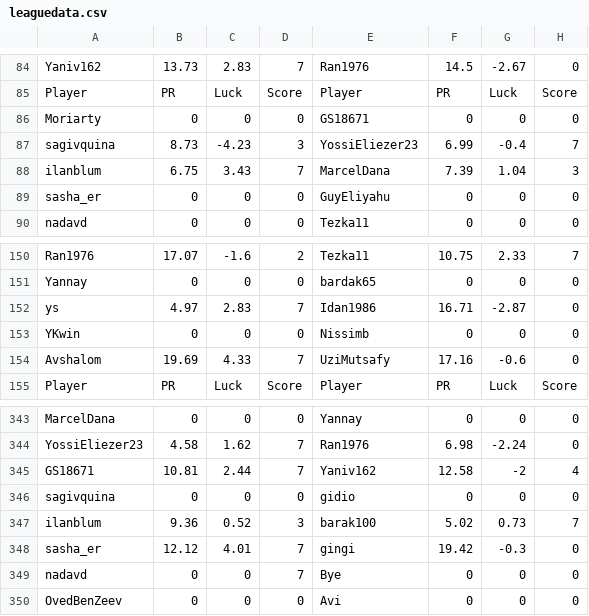
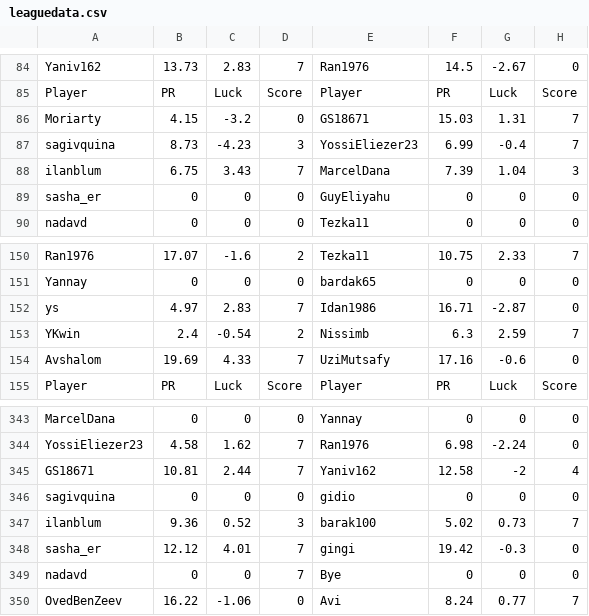
Before and after one commit to guyeli31/Shabi-Israel, a CSV file: leagues/Shabi Israel May 2026/leaguedata.csv, drawn as a sheet; only a part is shown, gaps mark what is left out; the diff covers the shown part only.

```diff
--- a/leagues/Shabi Israel May 2026/leaguedata.csv
+++ b/leagues/Shabi Israel May 2026/leaguedata.csv
@@ -85,3 +85,3 @@ Yaniv162,13.73,2.83,7,Ran1976,14.5,-2.67,0
 Player, PR, Luck, Score, Player, PR, Luck, Score
-Moriarty,0,0,0,GS18671,0,0,0
+Moriarty,4.15,-3.2,0,GS18671,15.03,1.31,7
 sagivquina,8.73,-4.23,3,YossiEliezer23,6.99,-0.4,7
@@ -152,3 +152,3 @@ Yannay,0,0,0,bardak65,0,0,0
 ys,4.97,2.83,7,Idan1986,16.71,-2.87,0
-YKwin,0,0,0,Nissimb,0,0,0
+YKwin,2.4,-0.54,2,Nissimb,6.3,2.59,7
 Avshalom,19.69,4.33,7,UziMutsafy,17.16,-0.6,0
@@ -349,2 +349,2 @@ sasha_er,12.12,4.01,7,gingi,19.42,-0.3,0
 nadavd,0,0,7,Bye,0,0,0
-OvedBenZeev,0,0,0,Avi,0,0,0
+OvedBenZeev,16.22,-1.06,0,Avi,8.24,0.77,7
```
Also changed, not shown: 6 added rows and 6 removed rows elsewhere in this file, 19 other files.
